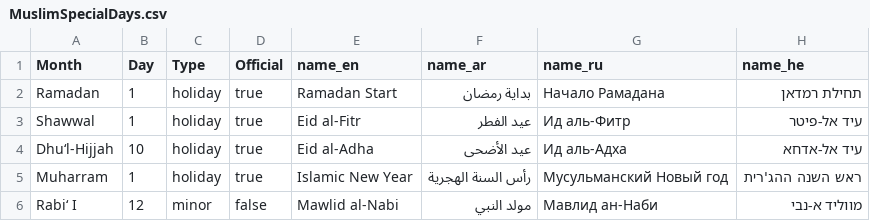
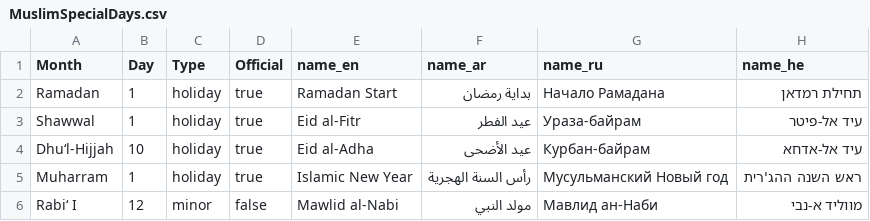
Before and after one commit to valentinognev/CalendarApp, a CSV file: public/UtilityFiles/MuslimSpecialDays.csv, drawn as a sheet.

```diff
--- a/public/UtilityFiles/MuslimSpecialDays.csv
+++ b/public/UtilityFiles/MuslimSpecialDays.csv
@@ -2,4 +2,4 @@ Month,Day,Type,Official,name_en,name_ar,name_ru,name_he
 Ramadan,1,holiday,true,Ramadan Start,بداية رمضان,Начало Рамадана,תחילת רמדאן
-Shawwal,1,holiday,true,Eid al-Fitr,عيد الفطر,Ид аль-Фитр,עיד אל-פיטר
-Dhuʻl-Hijjah,10,holiday,true,Eid al-Adha,عيد الأضحى,Ид аль-Адха,עיד אל-אדחא
+Shawwal,1,holiday,true,Eid al-Fitr,عيد الفطر,Ураза-байрам,עיד אל-פיטר
+Dhuʻl-Hijjah,10,holiday,true,Eid al-Adha,عيد الأضحى,Курбан-байрам,עיד אל-אדחא
 Muharram,1,holiday,true,Islamic New Year,رأس السنة الهجرية,Мусульманский Новый год,ראש השנה ההג'רית
```
Also changed, not shown: public/UtilityFiles/CountryData.csv, 21 other files.
